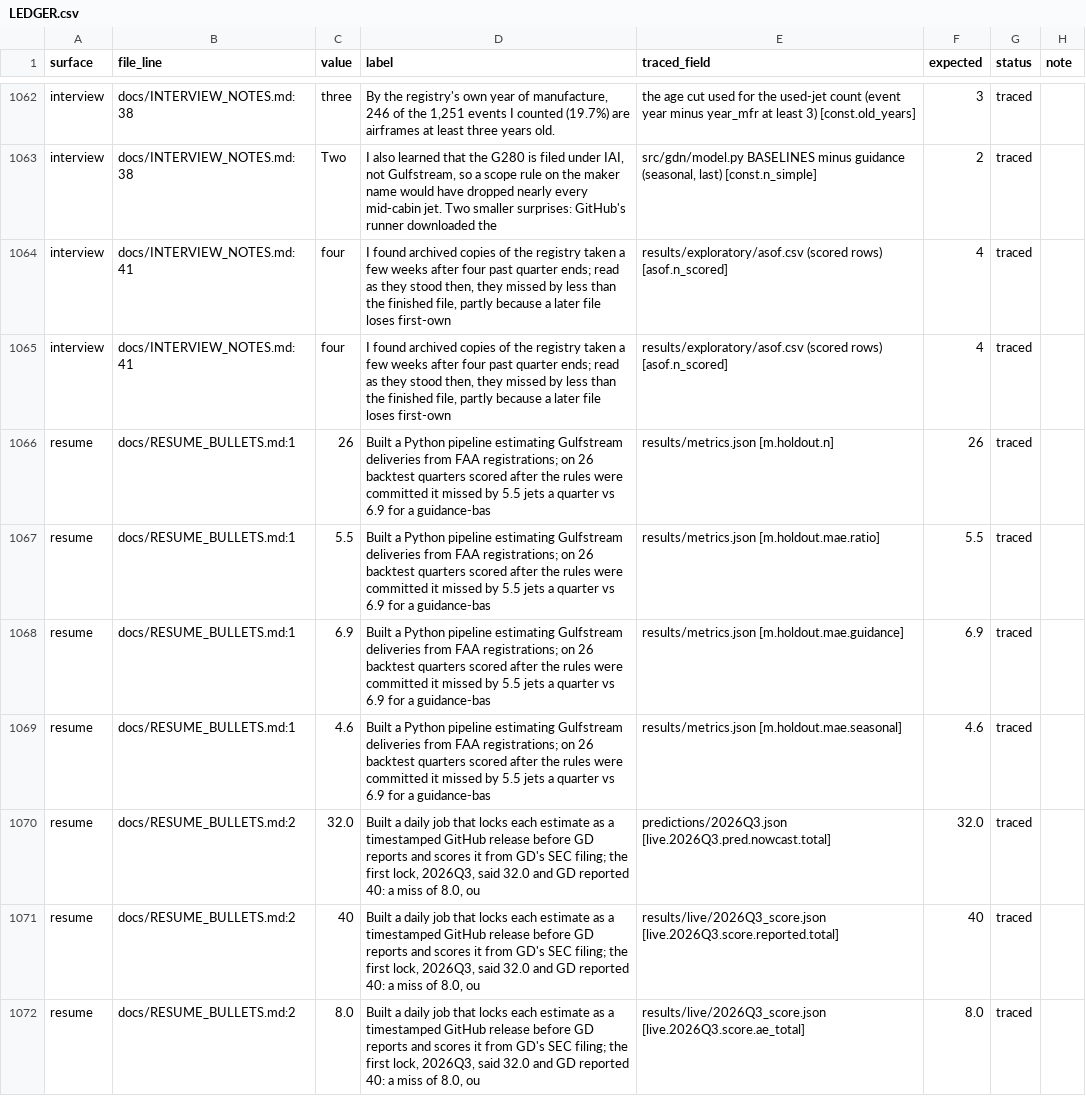
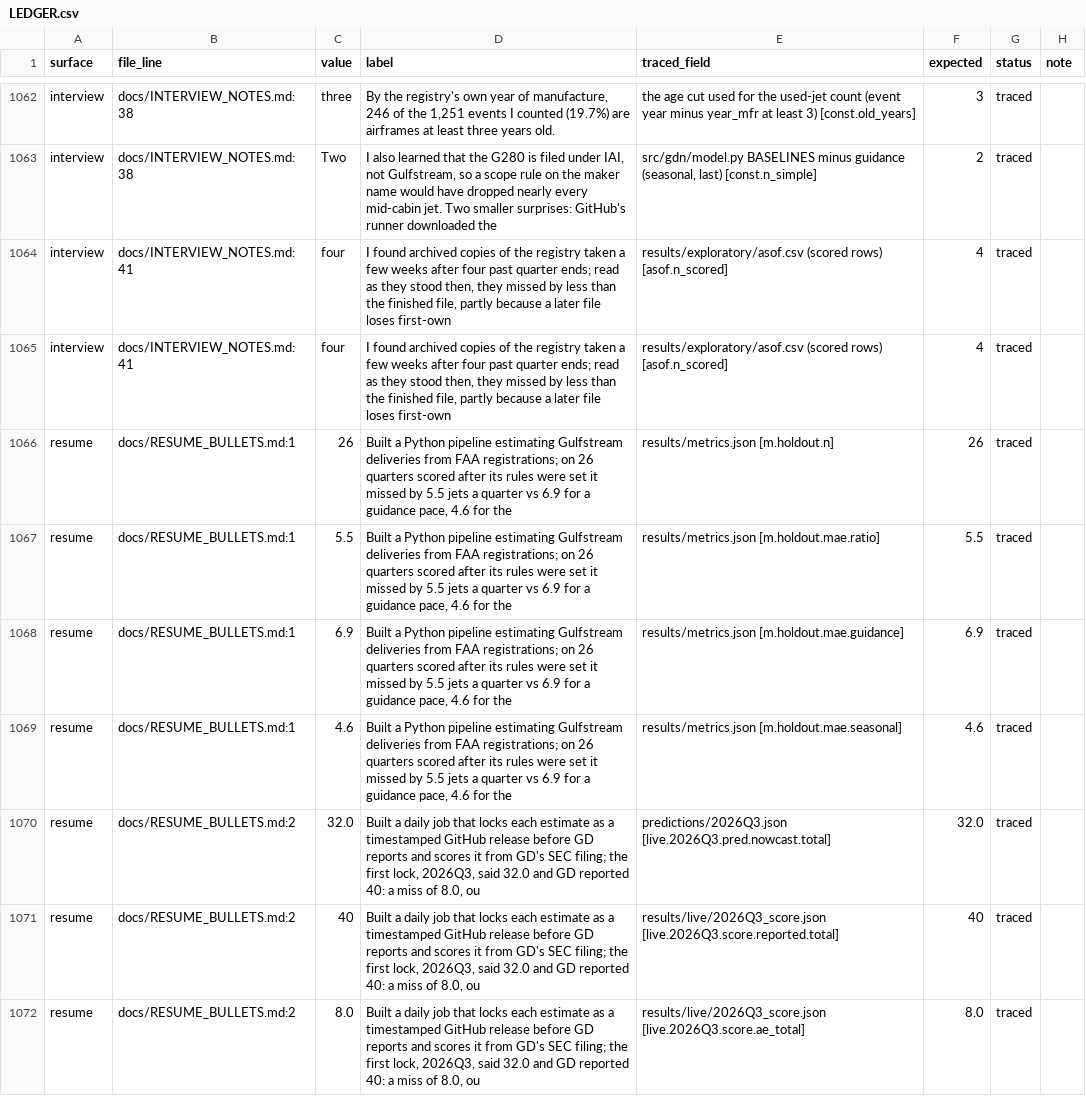
Before and after one commit to rishabbshankar226/gulfstream-delivery-nowcast, a CSV file: docs/prepub/LEDGER.csv, drawn as a sheet; only a part is shown, gaps mark what is left out.

Commit message:
F120: resume bullet 1 fits the 220-character rule; revert table for round 4 (36 of 36)

```diff
--- a/docs/prepub/LEDGER.csv
+++ b/docs/prepub/LEDGER.csv
@@ -1065,6 +1065,6 @@ interview,docs/INTERVIEW_NOTES.md:41,four,"I found archived copies of the regist
 interview,docs/INTERVIEW_NOTES.md:41,four,"I found archived copies of the registry taken a few weeks after four past quarter ends; read as they stood then, they missed by less than the finished file, partly because a later file loses first-own",results/exploratory/asof.csv (scored rows) [asof.n_scored],4,traced,
-resume,docs/RESUME_BULLETS.md:1,26,Built a Python pipeline estimating Gulfstream deliveries from FAA registrations; on 26 backtest quarters scored after the rules were committed it missed by 5.5 jets a quarter vs 6.9 for a guidance-bas,results/metrics.json [m.holdout.n],26,traced,
-resume,docs/RESUME_BULLETS.md:1,5.5,Built a Python pipeline estimating Gulfstream deliveries from FAA registrations; on 26 backtest quarters scored after the rules were committed it missed by 5.5 jets a quarter vs 6.9 for a guidance-bas,results/metrics.json [m.holdout.mae.ratio],5.5,traced,
-resume,docs/RESUME_BULLETS.md:1,6.9,Built a Python pipeline estimating Gulfstream deliveries from FAA registrations; on 26 backtest quarters scored after the rules were committed it missed by 5.5 jets a quarter vs 6.9 for a guidance-bas,results/metrics.json [m.holdout.mae.guidance],6.9,traced,
-resume,docs/RESUME_BULLETS.md:1,4.6,Built a Python pipeline estimating Gulfstream deliveries from FAA registrations; on 26 backtest quarters scored after the rules were committed it missed by 5.5 jets a quarter vs 6.9 for a guidance-bas,results/metrics.json [m.holdout.mae.seasonal],4.6,traced,
+resume,docs/RESUME_BULLETS.md:1,26,"Built a Python pipeline estimating Gulfstream deliveries from FAA registrations; on 26 quarters scored after its rules were set it missed by 5.5 jets a quarter vs 6.9 for a guidance pace, 4.6 for the",results/metrics.json [m.holdout.n],26,traced,
+resume,docs/RESUME_BULLETS.md:1,5.5,"Built a Python pipeline estimating Gulfstream deliveries from FAA registrations; on 26 quarters scored after its rules were set it missed by 5.5 jets a quarter vs 6.9 for a guidance pace, 4.6 for the",results/metrics.json [m.holdout.mae.ratio],5.5,traced,
+resume,docs/RESUME_BULLETS.md:1,6.9,"Built a Python pipeline estimating Gulfstream deliveries from FAA registrations; on 26 quarters scored after its rules were set it missed by 5.5 jets a quarter vs 6.9 for a guidance pace, 4.6 for the",results/metrics.json [m.holdout.mae.guidance],6.9,traced,
+resume,docs/RESUME_BULLETS.md:1,4.6,"Built a Python pipeline estimating Gulfstream deliveries from FAA registrations; on 26 quarters scored after its rules were set it missed by 5.5 jets a quarter vs 6.9 for a guidance pace, 4.6 for the",results/metrics.json [m.holdout.mae.seasonal],4.6,traced,
 resume,docs/RESUME_BULLETS.md:2,32.0,"Built a daily job that locks each estimate as a timestamped GitHub release before GD reports and scores it from GD's SEC filing; the first lock, 2026Q3, said 32.0 and GD reported 40: a miss of 8.0, ou",predictions/2026Q3.json [live.2026Q3.pred.nowcast.total],32.0,traced,
```
Also changed, not shown: 3 other files.
